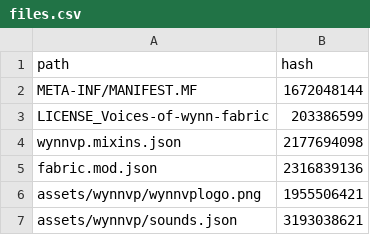
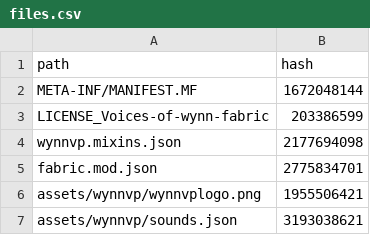
Before and after one commit to Team-VoW/updater-data, a CSV file: files.csv, drawn as a sheet; only a part is shown; the diff covers the shown part only.

```diff
--- a/files.csv
+++ b/files.csv
@@ -4,3 +4,3 @@ LICENSE_Voices-of-wynn-fabric,203386599
 wynnvp.mixins.json,2177694098
-fabric.mod.json,2316839136
+fabric.mod.json,2775834701
 assets/wynnvp/wynnvplogo.png,1955506421
```
Also changed, not shown: 4 added rows, 4 removed rows and 31 moved rows elsewhere in this file, 5 other files.
